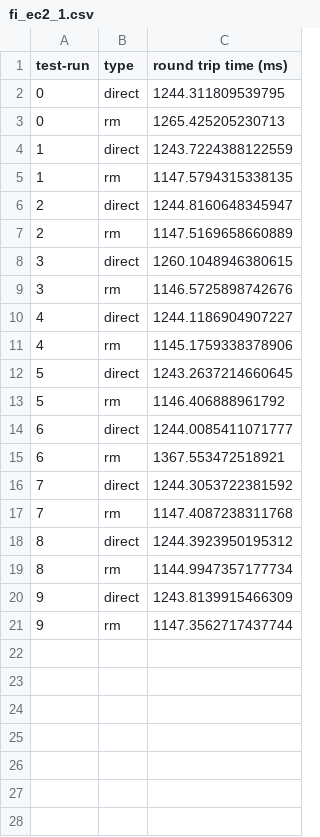
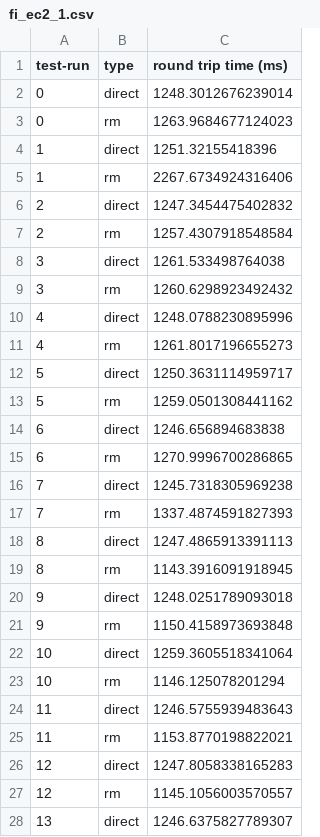
Before and after one commit to Apollo-Tools/resource-manager, a CSV file: benchmark/results/function_invocation/fi_ec2_1.csv, drawn as a sheet; only a part is shown; the diff covers the shown part only.

```diff
--- a/benchmark/results/function_invocation/fi_ec2_1.csv
+++ b/benchmark/results/function_invocation/fi_ec2_1.csv
@@ -1,21 +1,28 @@
 test-run,type,round trip time (ms)
-0,direct,1244.311809539795
-0,rm,1265.425205230713
-1,direct,1243.7224388122559
-1,rm,1147.5794315338135
-2,direct,1244.8160648345947
-2,rm,1147.5169658660889
-3,direct,1260.1048946380615
-3,rm,1146.5725898742676
-4,direct,1244.1186904907227
-4,rm,1145.1759338378906
-5,direct,1243.2637214660645
-5,rm,1146.406888961792
-6,direct,1244.0085411071777
-6,rm,1367.553472518921
-7,direct,1244.3053722381592
-7,rm,1147.4087238311768
-8,direct,1244.3923950195312
-8,rm,1144.9947357177734
-9,direct,1243.8139915466309
-9,rm,1147.3562717437744
+0,direct,1248.3012676239014
+0,rm,1263.9684677124023
+1,direct,1251.32155418396
+1,rm,2267.6734924316406
+2,direct,1247.3454475402832
+2,rm,1257.4307918548584
+3,direct,1261.533498764038
+3,rm,1260.6298923492432
+4,direct,1248.0788230895996
+4,rm,1261.8017196655273
+5,direct,1250.3631114959717
+5,rm,1259.0501308441162
+6,direct,1246.656894683838
+6,rm,1270.9996700286865
+7,direct,1245.7318305969238
+7,rm,1337.4874591827393
+8,direct,1247.4865913391113
+8,rm,1143.3916091918945
+9,direct,1248.0251789093018
+9,rm,1150.4158973693848
+10,direct,1259.3605518341064
+10,rm,1146.125078201294
+11,direct,1246.5755939483643
+11,rm,1153.8770198822021
+12,direct,1247.8058338165283
+12,rm,1145.1056003570557
+13,direct,1246.6375827789307
```
Also changed, not shown: 33 added rows elsewhere in this file, benchmark/results/function_invocation/fi_ec2_4.csv, benchmark/results/function_invocation/fi_lambda_1.csv, 26 other files.
